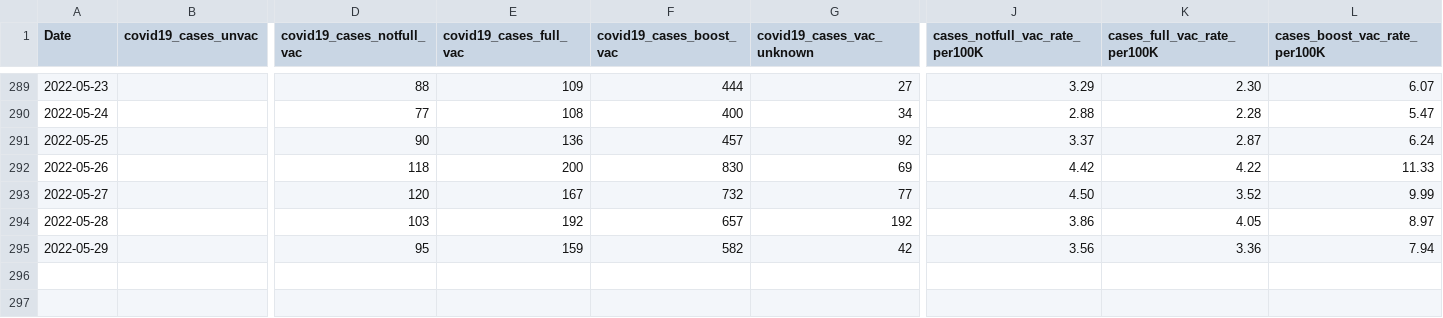
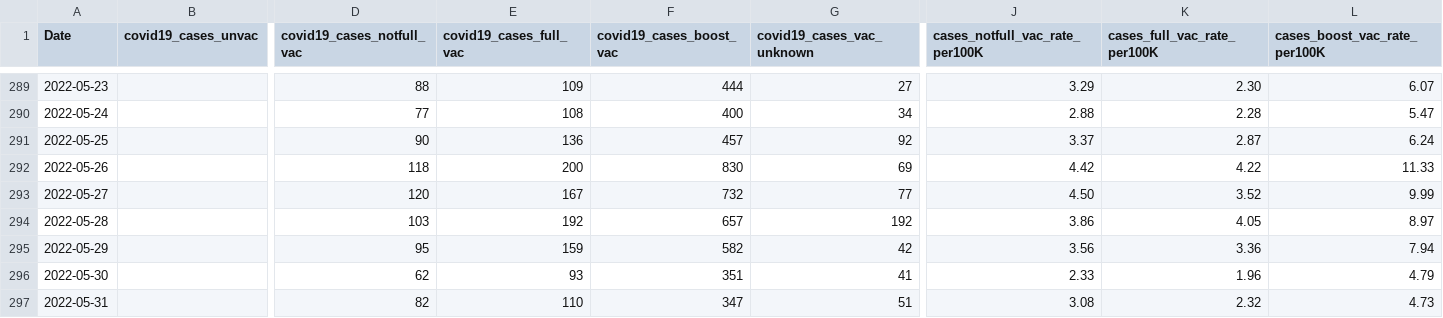
Before and after one commit to jlabath/vax, a CSV file: import/cases_by_vac_status.csv, drawn as a sheet; only a part is shown, gaps mark what is left out; rows hold the shown columns only; the diff names each change by its address in the sheet, - before the commit and + after, or states it on an @@ line.

Commit message:
new data

```diff
--- a/import/cases_by_vac_status.csv
+++ b/import/cases_by_vac_status.csv
+row 296: 2022-05-30 |  | 62 | 93 | 351 | 41 | 2.33 | 1.96 | 4.79
+row 297: 2022-05-31 |  | 82 | 110 | 347 | 51 | 3.08 | 2.32 | 4.73
```
Also changed, not shown: 1 other file.
